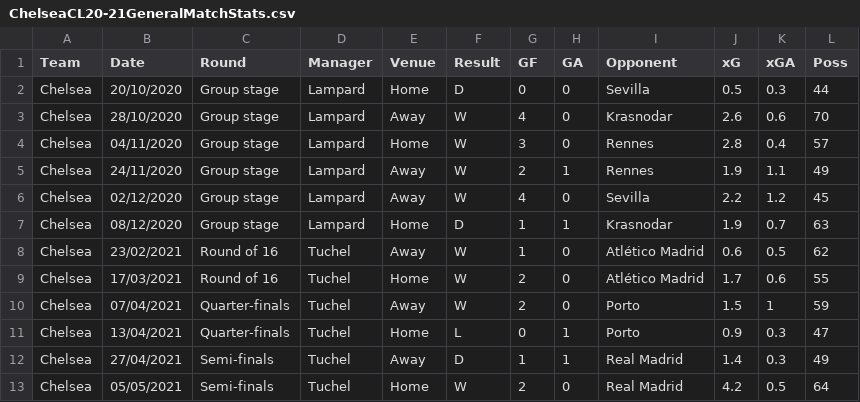
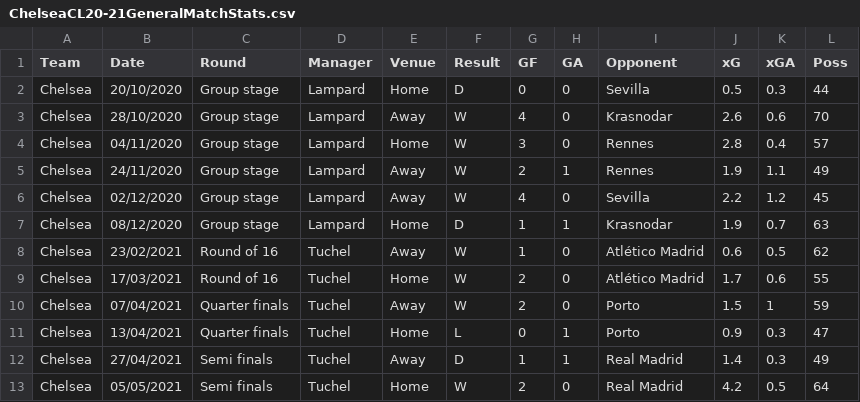
Before and after one commit to y-program-tho/Python-Data-Projcets, a CSV file: Chelsea Season 20-21 Overview/ChelseaCL20-21GeneralMatchStats.csv, drawn as a sheet.

```diff
--- a/Chelsea Season 20-21 Overview/ChelseaCL20-21GeneralMatchStats.csv
+++ b/Chelsea Season 20-21 Overview/ChelseaCL20-21GeneralMatchStats.csv
@@ -9,5 +9,5 @@ Chelsea,23/02/2021,Round of 16,Tuchel,Away,W,1,0,Atlético Madrid,0.6,0.5,62
 Chelsea,17/03/2021,Round of 16,Tuchel,Home,W,2,0,Atlético Madrid,1.7,0.6,55
-Chelsea,07/04/2021,Quarter-finals,Tuchel,Away,W,2,0,Porto,1.5,1,59
-Chelsea,13/04/2021,Quarter-finals,Tuchel,Home,L,0,1,Porto,0.9,0.3,47
-Chelsea,27/04/2021,Semi-finals,Tuchel,Away,D,1,1,Real Madrid,1.4,0.3,49
-Chelsea,05/05/2021,Semi-finals,Tuchel,Home,W,2,0,Real Madrid,4.2,0.5,64
+Chelsea,07/04/2021,Quarter finals,Tuchel,Away,W,2,0,Porto,1.5,1,59
+Chelsea,13/04/2021,Quarter finals,Tuchel,Home,L,0,1,Porto,0.9,0.3,47
+Chelsea,27/04/2021,Semi finals,Tuchel,Away,D,1,1,Real Madrid,1.4,0.3,49
+Chelsea,05/05/2021,Semi finals,Tuchel,Home,W,2,0,Real Madrid,4.2,0.5,64
```
Also changed, not shown: Chelsea Season 20-21 Overview/ChelseaEPL20-21GeneralMatchStats.csv, 1 other file.
